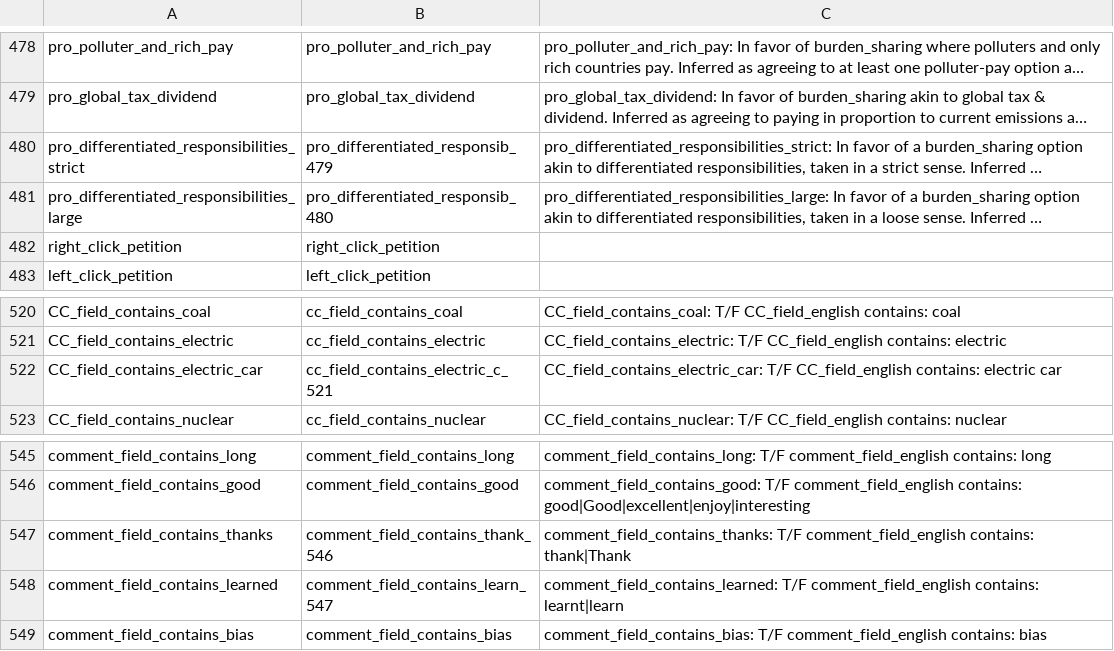
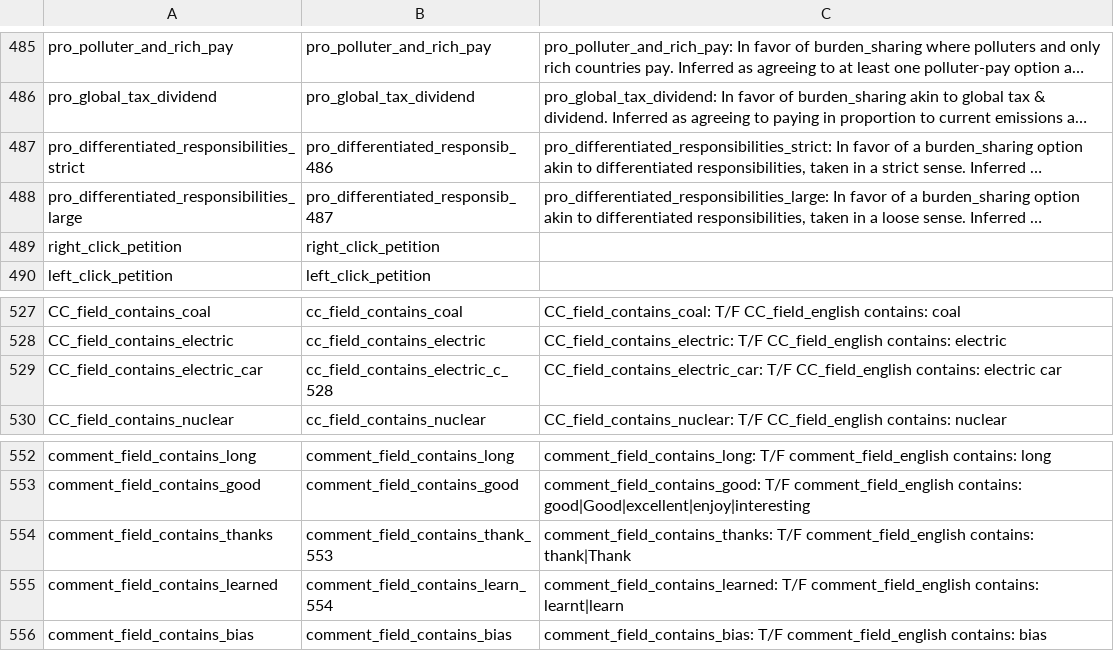
Before and after one commit to mariuslehenaff/oecd_climate, a CSV file: data/dictionary_stata_R.csv, drawn as a sheet; only a part is shown, gaps mark what is left out; long unchanged cells end in …; addresses are those after the commit; the diff covers the shown part only; the diff names each change by its address in the sheet, - before the commit and + after, or states it on an @@ line.

```diff
--- a/data/dictionary_stata_R.csv
+++ b/data/dictionary_stata_R.csv
-B487: pro_differentiated_responsib_479
+B487: pro_differentiated_responsib_486
-B488: pro_differentiated_responsib_480
+B488: pro_differentiated_responsib_487
-B529: cc_field_contains_electric_c_521
+B529: cc_field_contains_electric_c_528
-B554: comment_field_contains_thank_546
+B554: comment_field_contains_thank_553
-B555: comment_field_contains_learn_547
+B555: comment_field_contains_learn_554
```
Also changed, not shown: 10 added rows, 3 removed rows and 21 edited cells elsewhere in this file, 1 other file.
